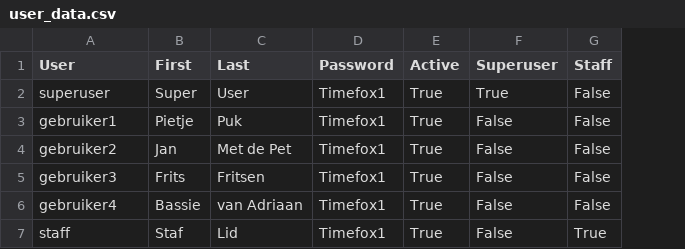
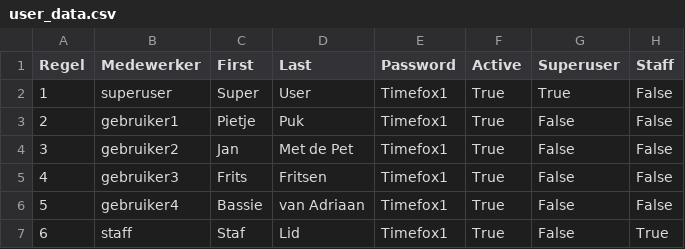
Before and after one commit to Arjan-He/timefox, a CSV file: user_data.csv, drawn as a sheet; addresses are those after the commit; the diff names each change by its address in the sheet, - before the commit and + after, or states it on an @@ line.

Commit message:
importfunctie users werkend gemaakt

```diff
--- a/user_data.csv
+++ b/user_data.csv
+column A (Regel), rows 2-7: 1 | 2 | 3 | 4 | 5 | 6
-B1: User
+B1: Medewerker
```
Also changed, not shown: 2 other files.
